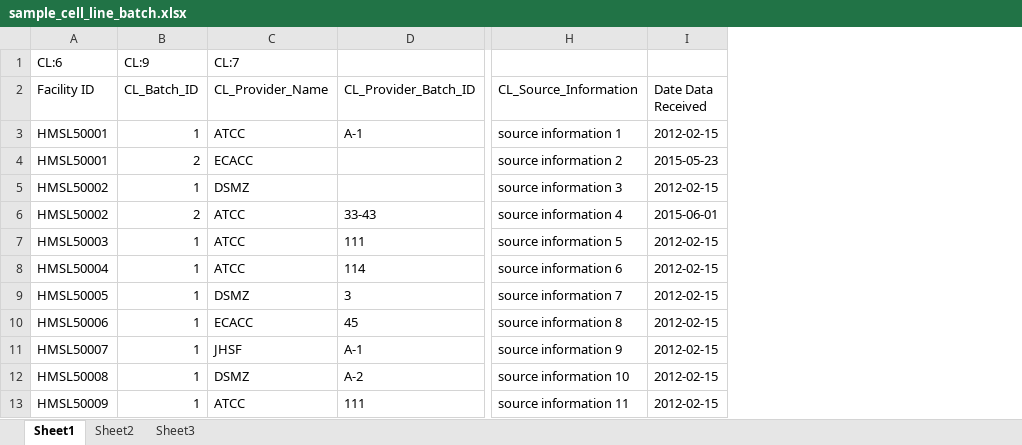
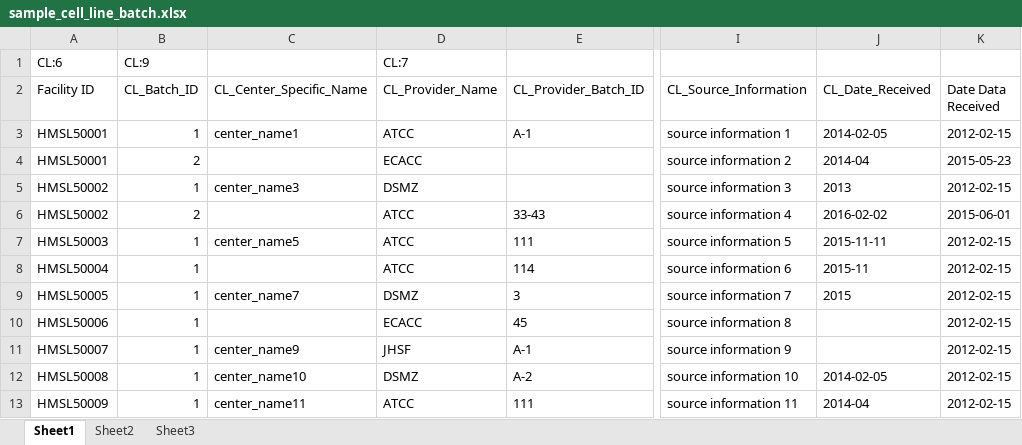
Before and after one commit to hmslincs/hmslincs, an Excel workbook: sampledata/sample_cell_line_batch.xlsx, sheet Sheet1, drawn as a sheet; only a part is shown, gaps mark what is left out; values as stored, in another font and other column widths than the file's, no borders; the diff names each change by its address in the sheet, - before the commit and + after, or states it on an @@ line.

```diff
--- a/sampledata/sample_cell_line_batch.xlsx (sheet Sheet1)
+++ b/sampledata/sample_cell_line_batch.xlsx (sheet Sheet1)
+column C (CL_Center_Specific_Name), rows 3-13: center_name1 |  | center_name3 |  | center_name5 |  | center_name7 |  | center_name9 | center_name10 | center_name11
+column J (CL_Date_Received), rows 3-13: 2014-02-05 | 2014-04 | 2013 | 2016-02-02 | 2015-11-11 | 2015-11 | 2015 |  |  | 2014-02-05 | 2014-04
```
Also changed, not shown: sampledata/sample_cells.xlsx, sampledata/sample_primary_cell_batch.xlsx, 7 other files.
